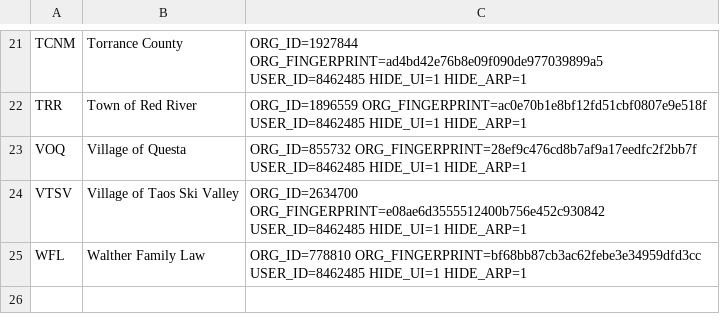
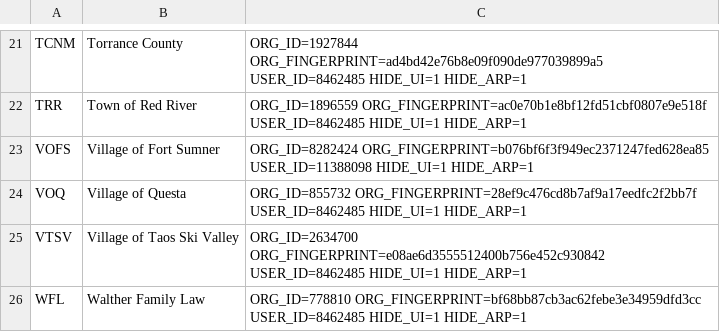
Before and after one commit to AmbitionsTechnologyGroup/ATG-PS-Functions, a CSV file: Scripts/Umbrella/UDNS-Client-Mapping.csv, drawn as a sheet; only a part is shown, gaps mark what is left out.

Commit message:
Update UDNS-Client-Mapping.csv

```diff
--- a/Scripts/Umbrella/UDNS-Client-Mapping.csv
+++ b/Scripts/Umbrella/UDNS-Client-Mapping.csv
@@ -22,2 +22,3 @@ TCNM,Torrance County,ORG_ID=1927844 ORG_FINGERPRINT=ad4bd42e76b8e09f090de9770398
 TRR,Town of Red River,ORG_ID=1896559 ORG_FINGERPRINT=ac0e70b1e8bf12fd51cbf0807e9e518f USER_ID=8462485 HIDE_UI=1 HIDE_ARP=1
+VOFS,Village of Fort Sumner,ORG_ID=8282424 ORG_FINGERPRINT=b076bf6f3f949ec2371247fed628ea85 USER_ID=11388098 HIDE_UI=1 HIDE_ARP=1
 VOQ,Village of Questa,ORG_ID=855732 ORG_FINGERPRINT=28ef9c476cd8b7af9a17eedfc2f2bb7f USER_ID=8462485 HIDE_UI=1 HIDE_ARP=1
```
